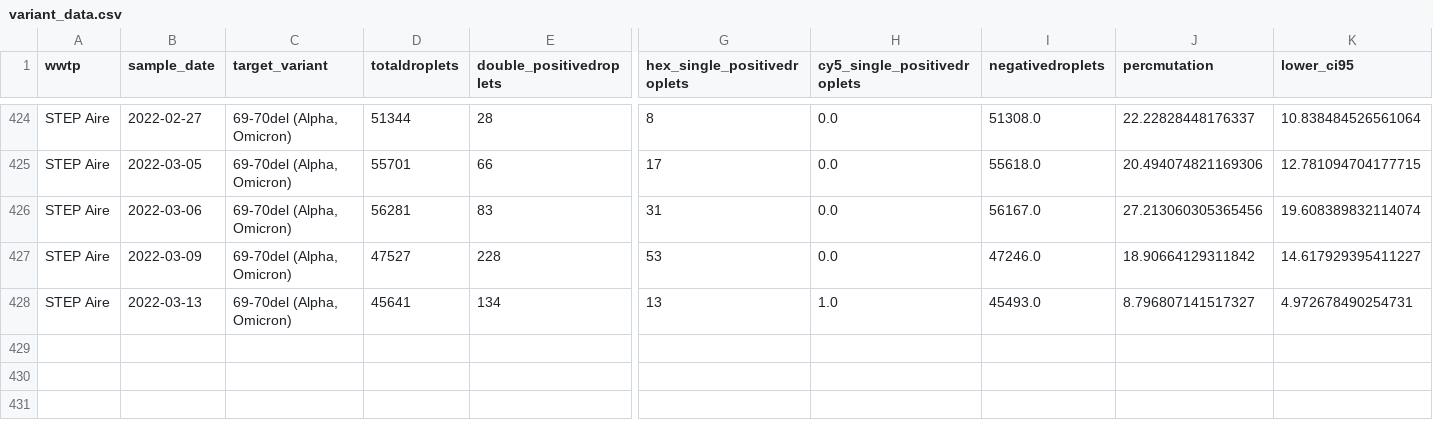
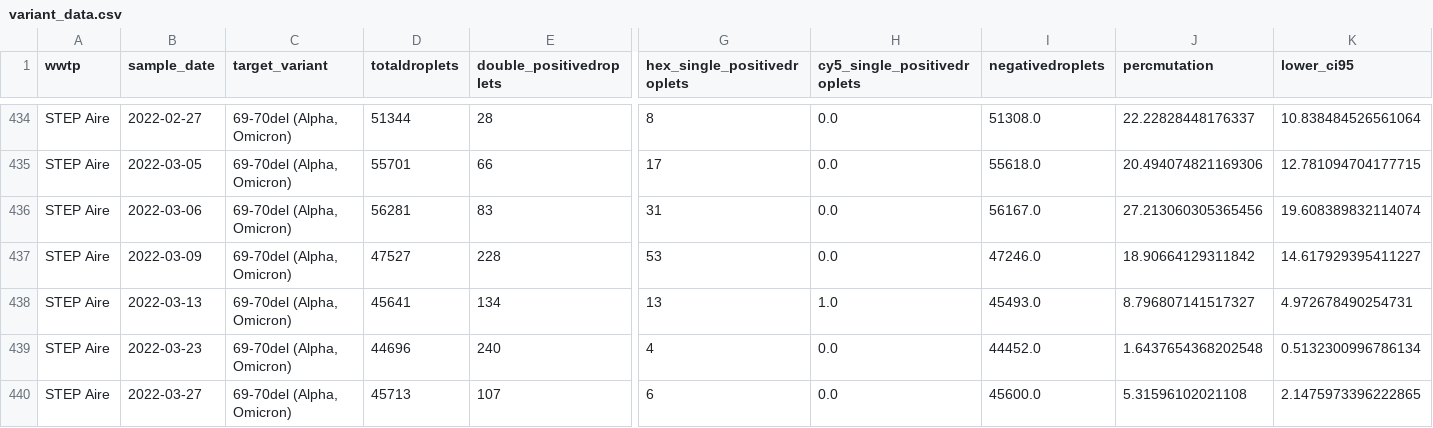
Before and after one commit to ajdevaux/ajdevaux.github.io, a CSV file: data/variant_data.csv, drawn as a sheet; only a part is shown, gaps mark what is left out; rows hold the shown columns only; the diff covers the shown part only; the diff names each change by its address in the sheet, - before the commit and + after, or states it on an @@ line.

```diff
--- a/data/variant_data.csv
+++ b/data/variant_data.csv
+row 439: STEP Aire | 2022-03-23 | 69-70del (Alpha, Omicron) | 44696 | 240 | 4 | 0.0 | 44452.0 | 1.6437654368202548 | 0.5132300996786134
+row 440: STEP Aire | 2022-03-27 | 69-70del (Alpha, Omicron) | 45713 | 107 | 6 | 0.0 | 45600.0 | 5.31596102021108 | 2.1475973396222865
```
Also changed, not shown: 10 added rows elsewhere in this file, 2 other files.
